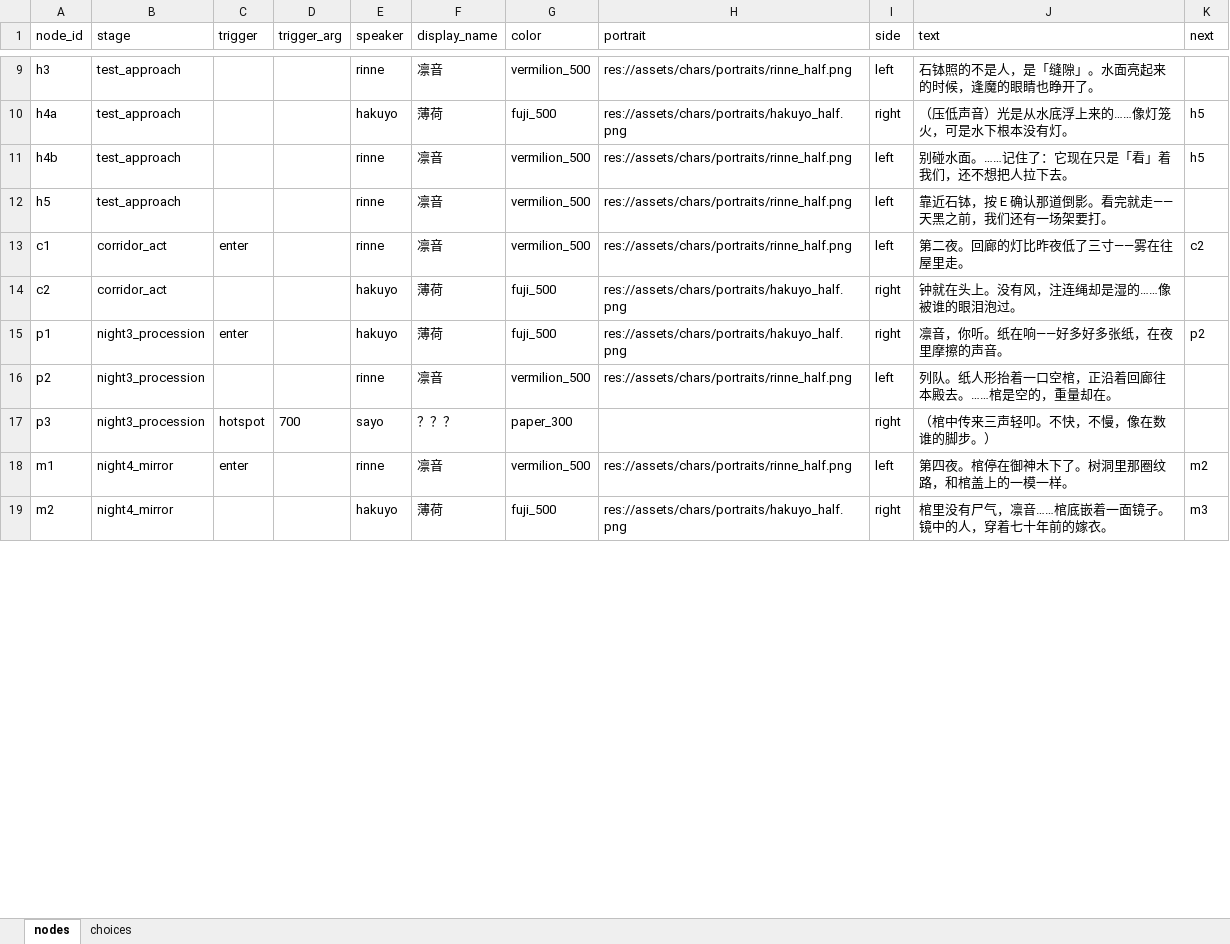
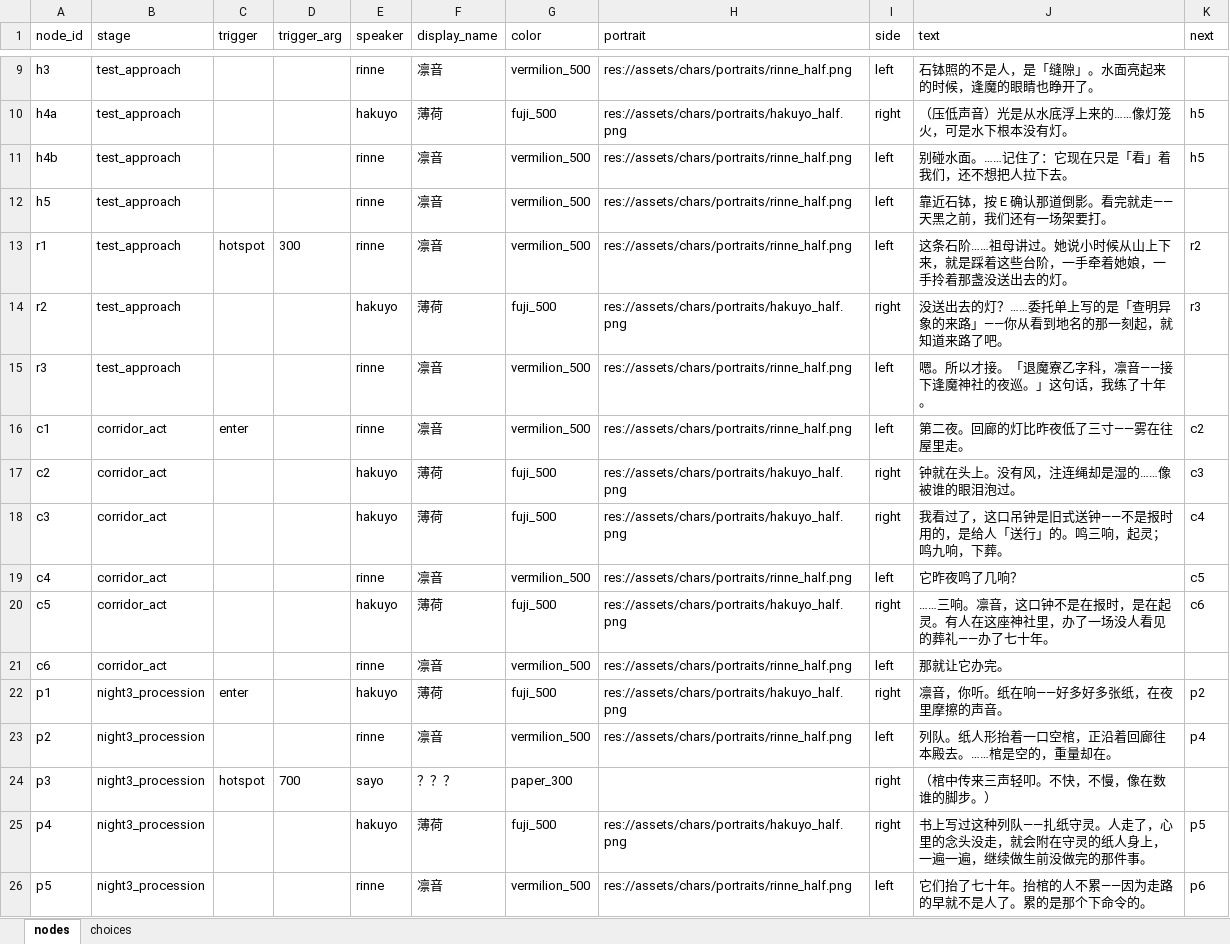
Before and after one commit to coracoo/S.S.Agency, an Excel workbook: config/dialogue.xlsx, sheet nodes, drawn as a sheet; only a part is shown, gaps mark what is left out; the shorter side is filled out with more unchanged rows; values as stored, in another font and other column widths than the file's, no borders; addresses are those after the commit; the diff covers the shown part only; the diff names each change by its address in the sheet, - before the commit and + after, or states it on an @@ line.

```diff
--- a/config/dialogue.xlsx (sheet nodes)
+++ b/config/dialogue.xlsx (sheet nodes)
+row 13: r1 | test_approach | hotspot | 300 | rinne | 凛音 | vermilion_500 | res://assets/chars/portraits/rinne_half.png | left | 这条石阶……祖母讲过。她说小时候从山上下来，就是踩着这些台阶，一手牵着她娘，一手拎着那盏没送出去的灯。 | r2
+row 14: r2 | test_approach |  |  | hakuyo | 薄荷 | fuji_500 | res://assets/chars/portraits/hakuyo_half.png | right | 没送出去的灯？……委托单上写的是「查明异象的来路」——你从看到地名的那一刻起，就知道来路了吧。 | r3
+row 15: r3 | test_approach |  |  | rinne | 凛音 | vermilion_500 | res://assets/chars/portraits/rinne_half.png | left | 嗯。所以才接。「退魔寮乙字科，凛音——接下逢魔神社的夜巡。」这句话，我练了十年。
-K17 (next): (empty)
+K17 (next): c3
+row 18: c3 | corridor_act |  |  | hakuyo | 薄荷 | fuji_500 | res://assets/chars/portraits/hakuyo_half.png | right | 我看过了，这口吊钟是旧式送钟——不是报时用的，是给人「送行」的。鸣三响，起灵；鸣九响，下葬。 | c4
+row 19: c4 | corridor_act |  |  | rinne | 凛音 | vermilion_500 | res://assets/chars/portraits/rinne_half.png | left | 它昨夜鸣了几响？ | c5
+row 20: c5 | corridor_act |  |  | hakuyo | 薄荷 | fuji_500 | res://assets/chars/portraits/hakuyo_half.png | right | ……三响。凛音，这口钟不是在报时，是在起灵。有人在这座神社里，办了一场没人看见的葬礼——办了七十年。 | c6
+row 21: c6 | corridor_act |  |  | rinne | 凛音 | vermilion_500 | res://assets/chars/portraits/rinne_half.png | left | 那就让它办完。
-K23 (next): (empty)
+K23 (next): p4
+row 25: p4 | night3_procession |  |  | hakuyo | 薄荷 | fuji_500 | res://assets/chars/portraits/hakuyo_half.png | right | 书上写过这种列队——扎纸守灵。人走了，心里的念头没走，就会附在守灵的纸人身上，一遍一遍，继续做生前没做完的那件事。 | p5
+row 26: p5 | night3_procession |  |  | rinne | 凛音 | vermilion_500 | res://assets/chars/portraits/rinne_half.png | left | 它们抬了七十年。抬棺的人不累——因为走路的早就不是人了。累的是那个下命令的。 | p6
```
Also changed, not shown: 7 added rows and 3 edited cells elsewhere in this sheet, config/battle_config.xlsx, config/stage_config.xlsx, 8 other files.
